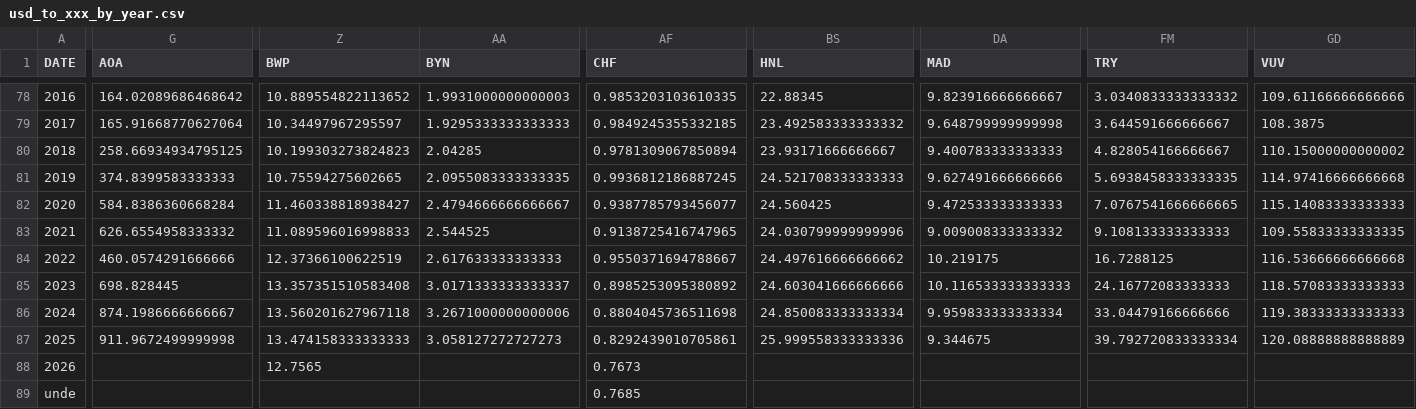
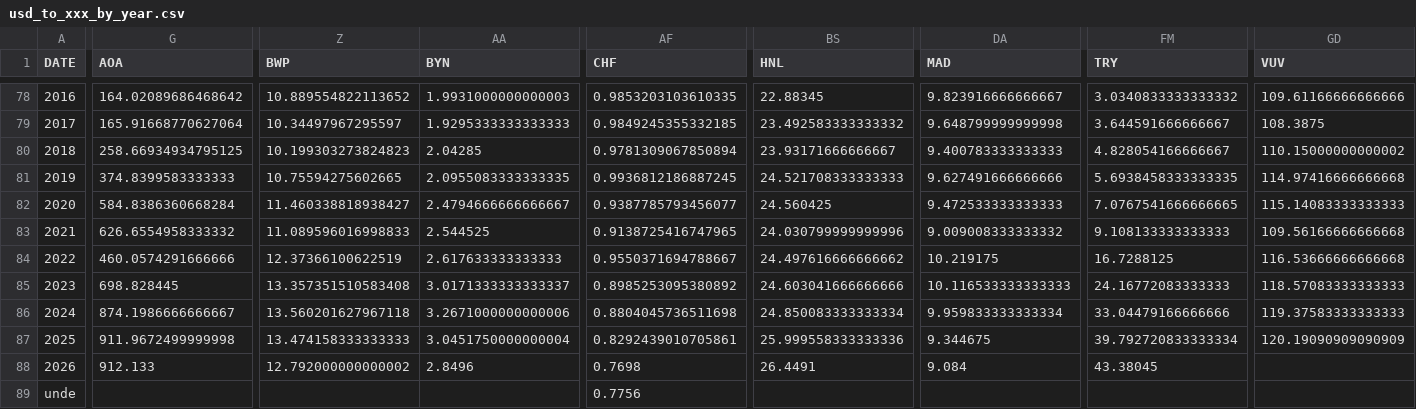
Before and after one commit to xriss/freechange, a CSV file: csv/usd_to_xxx_by_year.csv, drawn as a sheet; only a part is shown, gaps mark what is left out; the diff covers the shown part only; the diff names each change by its address in the sheet, - before the commit and + after, or states it on an @@ line.

```diff
--- a/csv/usd_to_xxx_by_year.csv
+++ b/csv/usd_to_xxx_by_year.csv
-GD83 (VUV): 109.55833333333335
+GD83 (VUV): 109.56166666666668
-GD86 (VUV): 119.38333333333333
+GD86 (VUV): 119.37583333333333
-AA87 (BYN): 3.058127272727273
+AA87 (BYN): 3.0451750000000004
-GD87 (VUV): 120.08888888888889
+GD87 (VUV): 120.19090909090909
-G88 (AOA): (empty)
+G88 (AOA): 912.133
-Z88 (BWP): 12.7565
+Z88 (BWP): 12.792000000000002
-AA88 (BYN): (empty)
+AA88 (BYN): 2.8496
-AF88 (CHF): 0.7673
+AF88 (CHF): 0.7698
-BS88 (HNL): (empty)
+BS88 (HNL): 26.4491
-DA88 (MAD): (empty)
+DA88 (MAD): 9.084
-FM88 (TRY): (empty)
+FM88 (TRY): 43.38045
-AF89 (CHF): 0.7685
+AF89 (CHF): 0.7756
```
Also changed, not shown: 22 edited cells elsewhere in this file, 6 other files.
